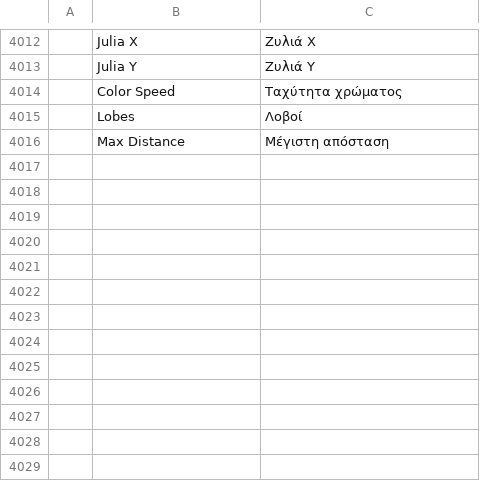
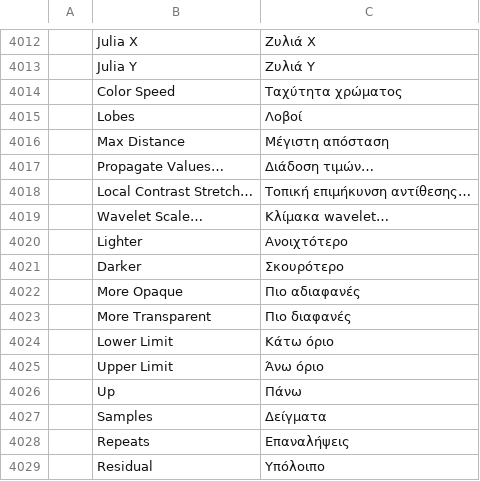
Before and after one commit to kramlat/photocraft, a TSV file: crates/ui-egui/src/i18n/el.tsv, drawn as a sheet; only a part is shown, gaps mark what is left out; the diff names each change by its address in the sheet, - before the commit and + after, or states it on an @@ line.

```diff
--- a/crates/ui-egui/src/i18n/el.tsv
+++ b/crates/ui-egui/src/i18n/el.tsv
+row 4017:  | Propagate Values… | Διάδοση τιμών…
+row 4018:  | Local Contrast Stretch… | Τοπική επιμήκυνση αντίθεσης…
+row 4019:  | Wavelet Scale… | Κλίμακα wavelet…
+row 4020:  | Lighter | Ανοιχτότερο
+row 4021:  | Darker | Σκουρότερο
+row 4022:  | More Opaque | Πιο αδιαφανές
+row 4023:  | More Transparent | Πιο διαφανές
+row 4024:  | Lower Limit | Κάτω όριο
+row 4025:  | Upper Limit | Άνω όριο
+row 4026:  | Up | Πάνω
+row 4027:  | Samples | Δείγματα
+row 4028:  | Repeats | Επαναλήψεις
+row 4029:  | Residual | Υπόλοιπο
```
Also changed, not shown: crates/ui-egui/src/i18n/fr.tsv, crates/ui-egui/src/i18n/pl.tsv, 24 other files.
